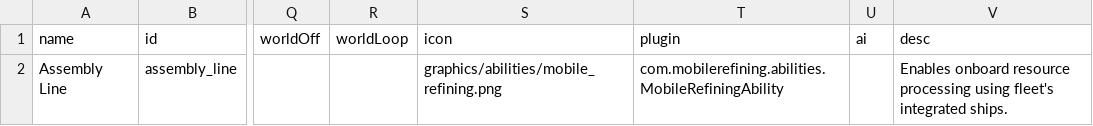
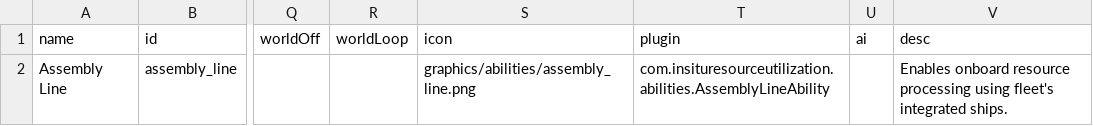
Before and after one commit to cyborg29x/In-Situ-Resource-Utilization, a CSV file: data/campaign/abilities.csv, drawn as a sheet; only a part is shown, gaps mark what is left out; the diff names each change by its address in the sheet, - before the commit and + after, or states it on an @@ line.

```diff
--- a/data/campaign/abilities.csv
+++ b/data/campaign/abilities.csv
-S2 (icon): graphics/abilities/mobile_refining.png
+S2 (icon): graphics/abilities/assembly_line.png
-T2 (plugin): com.mobilerefining.abilities.MobileRefiningAbility
+T2 (plugin): com.insituresourceutilization.abilities.AssemblyLineAbility
```
Also changed, not shown: data/hullmods/Hull_mods.csv, 14 other files.
